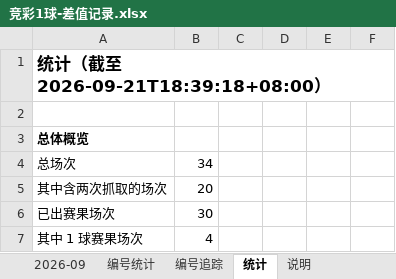
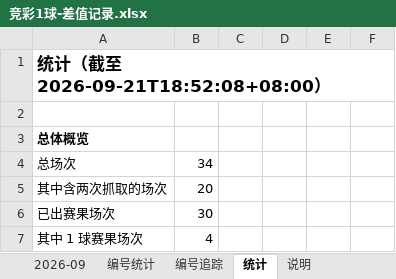
Before and after one commit to chuangyuyu/jingcai, an Excel workbook: docs/excel/竞彩1球-差值记录.xlsx, sheet 统计, drawn as a sheet; only a part is shown; values as stored, in another font and other column widths than the file's, no borders; the diff names each change by its address in the sheet, - before the commit and + after, or states it on an @@ line.

```diff
--- a/docs/excel/竞彩1球-差值记录.xlsx (sheet 统计)
+++ b/docs/excel/竞彩1球-差值记录.xlsx (sheet 统计)
-A1: 统计（截至 2026-09-21T18:39:18+08:00）
+A1: 统计（截至 2026-09-21T18:52:08+08:00）
```
Also changed, not shown: sheet 编号追踪, sheet 说明, sheet 编号统计, 11 other files.
